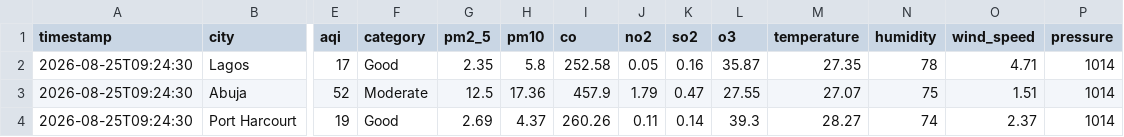
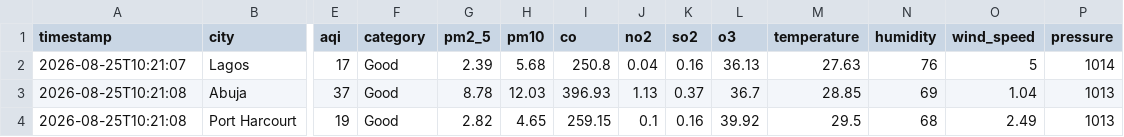
Before and after one commit to extremesam/Air-Quality-Dashboard, a CSV file: data/air_quality.csv, drawn as a sheet; only a part is shown, gaps mark what is left out; the diff covers the shown part only; the diff names each change by its address in the sheet, - before the commit and + after, or states it on an @@ line.

```diff
--- a/data/air_quality.csv
+++ b/data/air_quality.csv
-A2 (timestamp): 2026-08-25T09:24:30
+A2 (timestamp): 2026-08-25T10:21:07
-G2 (pm2_5): 2.35
+G2 (pm2_5): 2.39
-H2 (pm10): 5.8
+H2 (pm10): 5.68
-I2 (co): 252.58
+I2 (co): 250.8
-J2 (no2): 0.05
+J2 (no2): 0.04
-L2 (o3): 35.87
+L2 (o3): 36.13
-M2 (temperature): 27.35
+M2 (temperature): 27.63
-N2 (humidity): 78
+N2 (humidity): 76
-O2 (wind_speed): 4.71
+O2 (wind_speed): 5
-A3:A4 (timestamp): 2026-08-25T09:24:30
+A3:A4 (timestamp): 2026-08-25T10:21:08
-E3 (aqi): 52
+E3 (aqi): 37
-F3 (category): Moderate
+F3 (category): Good
-G3 (pm2_5): 12.5
+G3 (pm2_5): 8.78
-H3 (pm10): 17.36
+H3 (pm10): 12.03
-I3 (co): 457.9
+I3 (co): 396.93
-J3 (no2): 1.79
+J3 (no2): 1.13
-K3 (so2): 0.47
+K3 (so2): 0.37
-L3 (o3): 27.55
+L3 (o3): 36.7
-M3 (temperature): 27.07
+M3 (temperature): 28.85
-N3 (humidity): 75
+N3 (humidity): 69
-O3 (wind_speed): 1.51
+O3 (wind_speed): 1.04
-P3:P4 (pressure): 1014
+P3:P4 (pressure): 1013
-G4 (pm2_5): 2.69
+G4 (pm2_5): 2.82
-H4 (pm10): 4.37
+H4 (pm10): 4.65
-I4 (co): 260.26
+I4 (co): 259.15
-J4 (no2): 0.11
+J4 (no2): 0.1
-K4 (so2): 0.14
+K4 (so2): 0.16
-L4 (o3): 39.3
+L4 (o3): 39.92
-M4 (temperature): 28.27
+M4 (temperature): 29.5
-N4 (humidity): 74
+N4 (humidity): 68
-O4 (wind_speed): 2.37
+O4 (wind_speed): 2.49
```
Also changed, not shown: 45 edited cells elsewhere in this file, data/history.csv, 2 other files.
